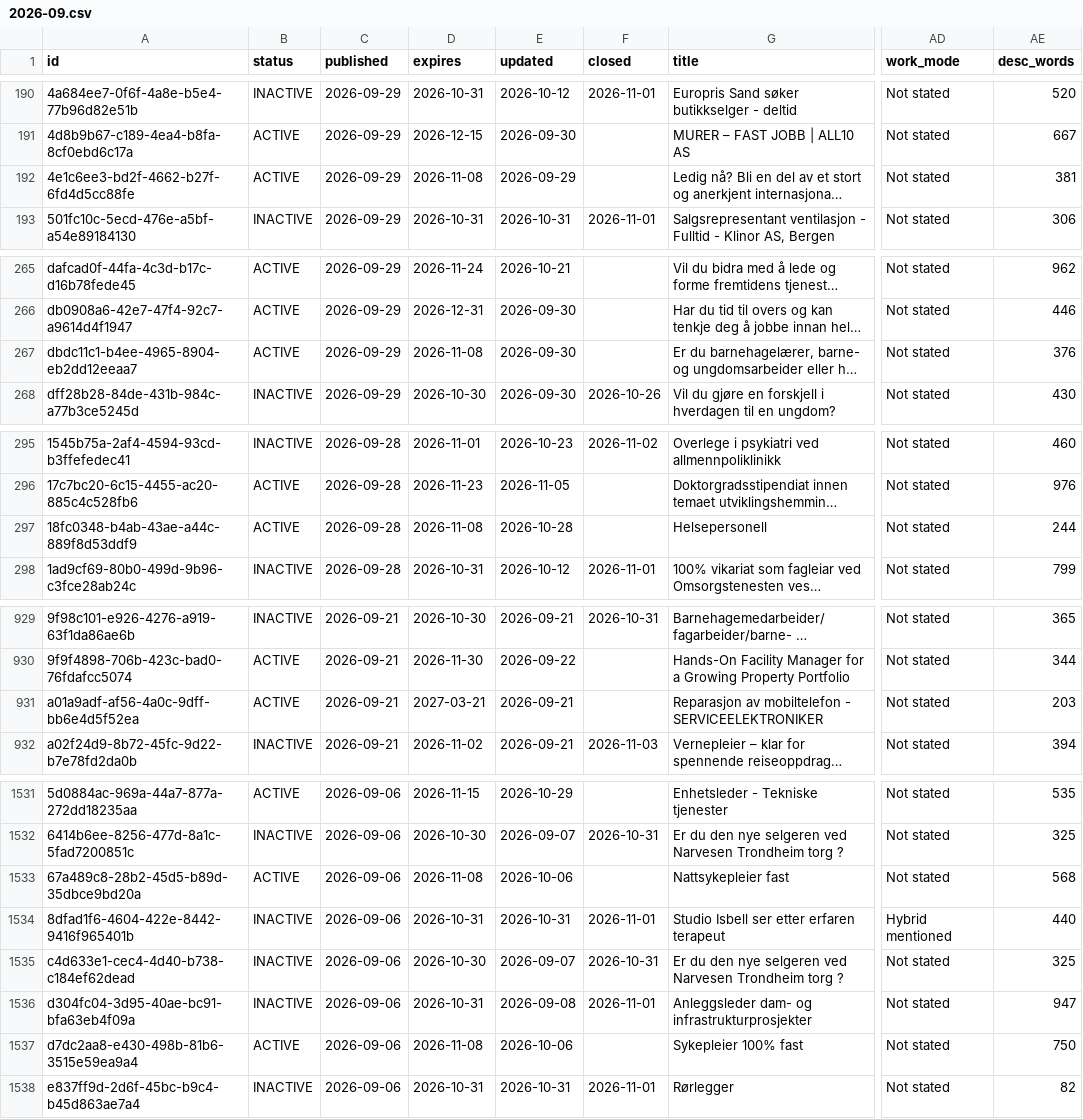
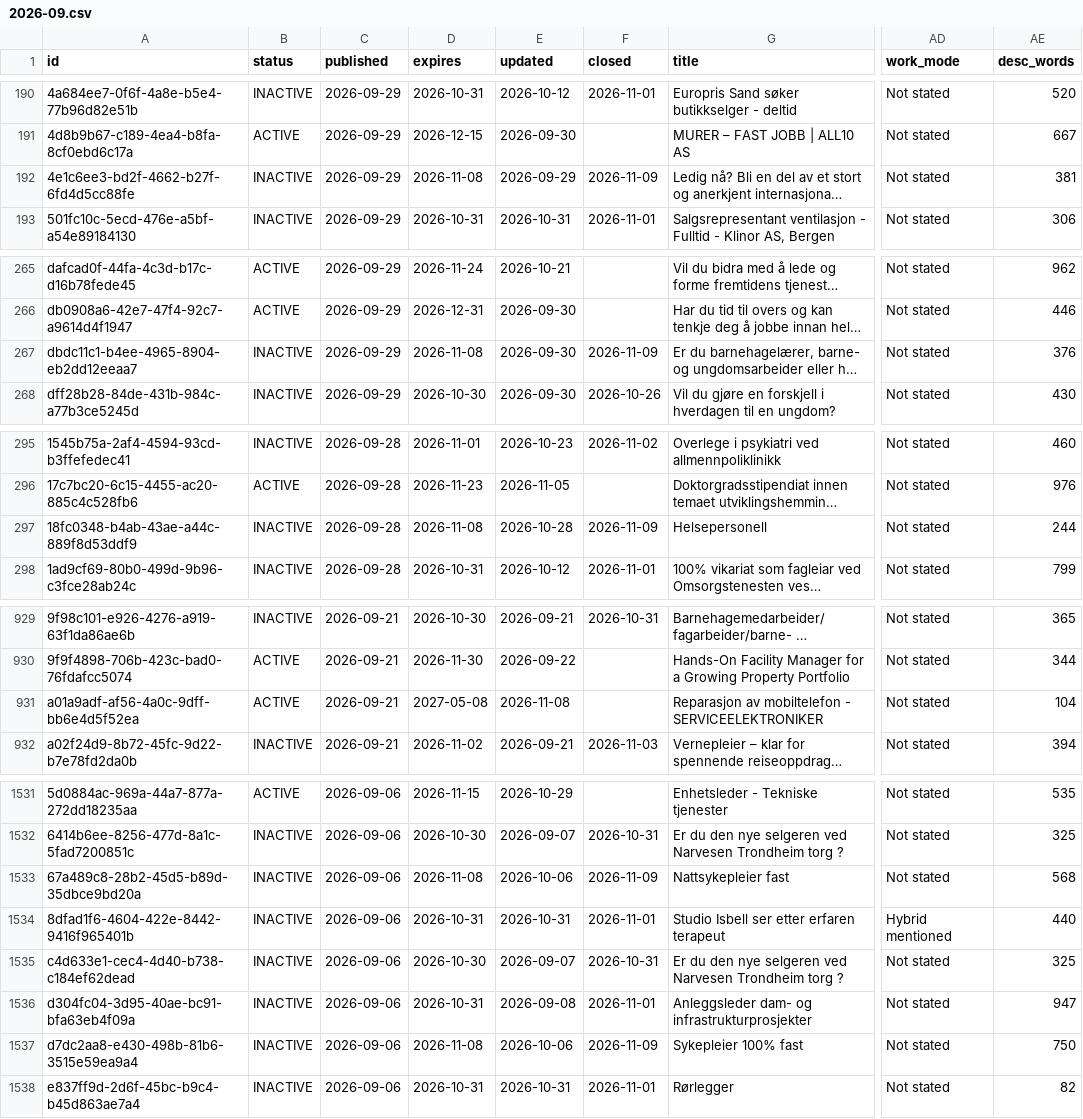
Before and after one commit to nghiaphuong/norway-job-market, a CSV file: data/ads/2026-09.csv, drawn as a sheet; only a part is shown, gaps mark what is left out; long unchanged cells end in …; the diff covers the shown part only; the diff names each change by its address in the sheet, - before the commit and + after, or states it on an @@ line.

```diff
--- a/data/ads/2026-09.csv
+++ b/data/ads/2026-09.csv
-B192 (status): ACTIVE
+B192 (status): INACTIVE
-F192 (closed): (empty)
+F192 (closed): 2026-11-09
-B267 (status): ACTIVE
+B267 (status): INACTIVE
-F267 (closed): (empty)
+F267 (closed): 2026-11-09
-B297 (status): ACTIVE
+B297 (status): INACTIVE
-F297 (closed): (empty)
+F297 (closed): 2026-11-09
-D931 (expires): 2027-03-21
+D931 (expires): 2027-05-08
-E931 (updated): 2026-09-21
+E931 (updated): 2026-11-08
-AE931 (desc_words): 203
+AE931 (desc_words): 104
-B1533 (status): ACTIVE
+B1533 (status): INACTIVE
-F1533 (closed): (empty)
+F1533 (closed): 2026-11-09
-B1537 (status): ACTIVE
+B1537 (status): INACTIVE
-F1537 (closed): (empty)
+F1537 (closed): 2026-11-09
```
Also changed, not shown: 37 edited cells elsewhere in this file, data/ads/2026-01.csv, data/ads/2026-06.csv, 8 other files.
